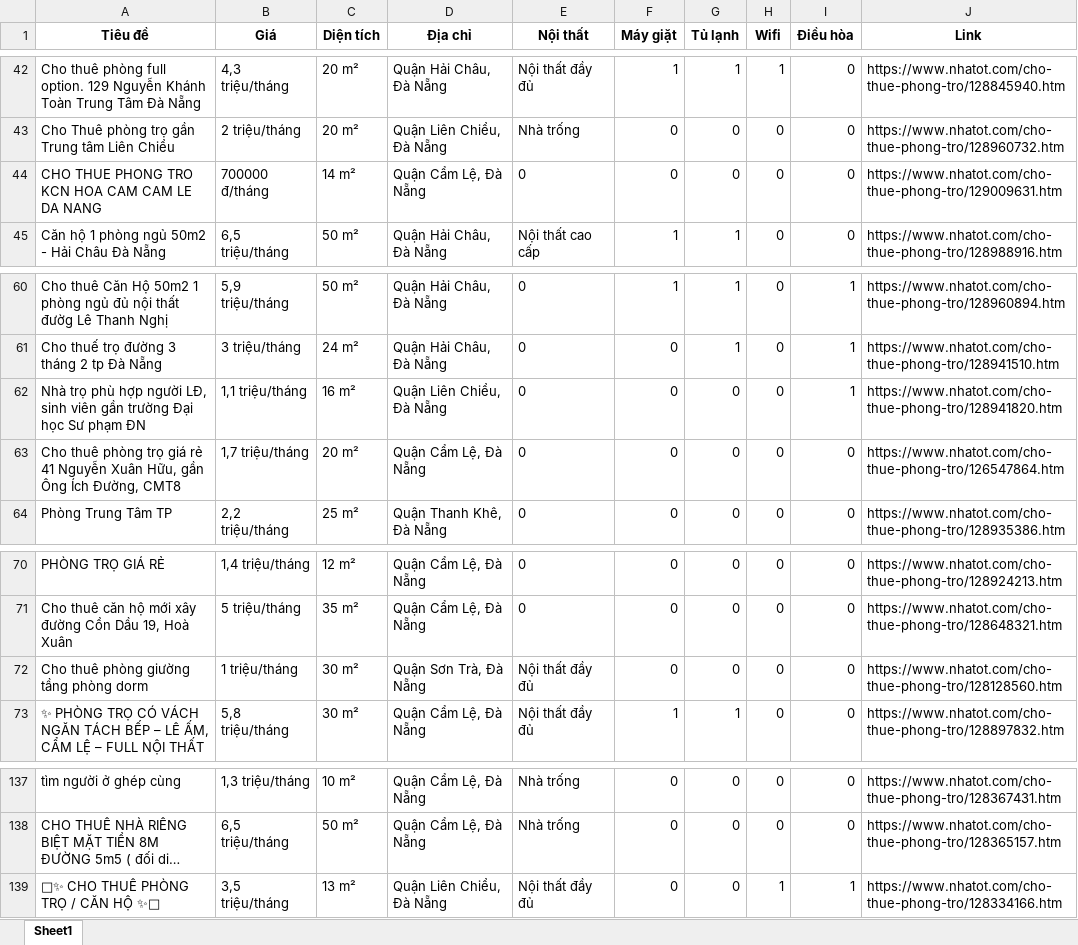
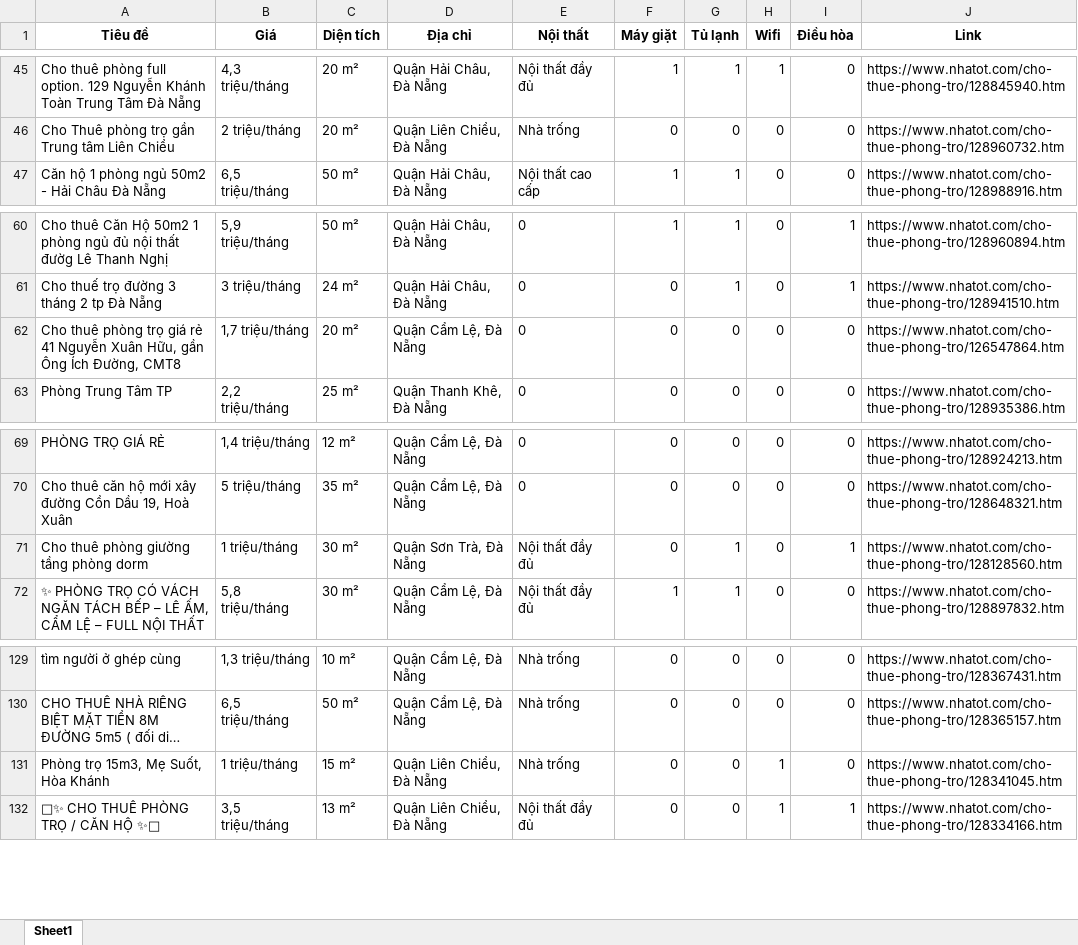
Before and after one commit to 5ude-k/c-o-d-li-u-ph-ng-tr-, an Excel workbook: nhatot_phongtro_danang_all.xlsx, sheet Sheet1, drawn as a sheet; only a part is shown, gaps mark what is left out; long unchanged cells end in …; values as stored, in another font and other column widths than the file's, no borders; removed rows and columns are numbered as before the commit, all else as after; the diff covers the shown part only; the diff names each change by its address in the sheet, - before the commit and + after, or states it on an @@ line.

```diff
--- a/nhatot_phongtro_danang_all.xlsx (sheet Sheet1)
+++ b/nhatot_phongtro_danang_all.xlsx (sheet Sheet1)
@@ row 44 moved to row 2: CHO THUE PHONG TRO KCN HOA CAM CAM LE DA… @@
-row 62: Nhà trọ phù hợp người LĐ, sinh viên gần trường Đại học Sư phạm ĐN | 1,1 triệu/tháng | 16 m² | Quận Liên Chiểu, Đà Nẵng | 0 | 0 | 0 | 0 | 1 | https://www.nhatot.com/cho-thue-phong-tro/128941820.htm
-G71 (Tủ lạnh): 0
+G71 (Tủ lạnh): 1
-I71 (Điều hòa): 0
+I71 (Điều hòa): 1
+row 131: Phòng trọ 15m3, Mẹ Suốt, Hòa Khánh | 1 triệu/tháng | 15 m² | Quận Liên Chiểu, Đà Nẵng | Nhà trống | 0 | 0 | 1 | 0 | https://www.nhatot.com/cho-thue-phong-tro/128341045.htm
```
Also changed, not shown: 5 added rows, 12 removed rows, 5 moved rows and 2 edited cells elsewhere in this sheet, 3 other files.
